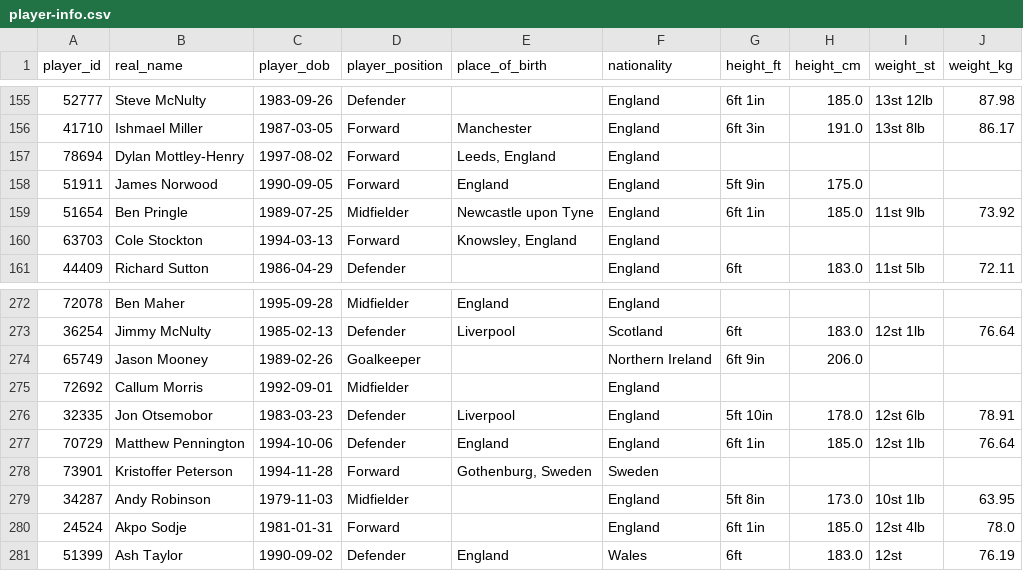
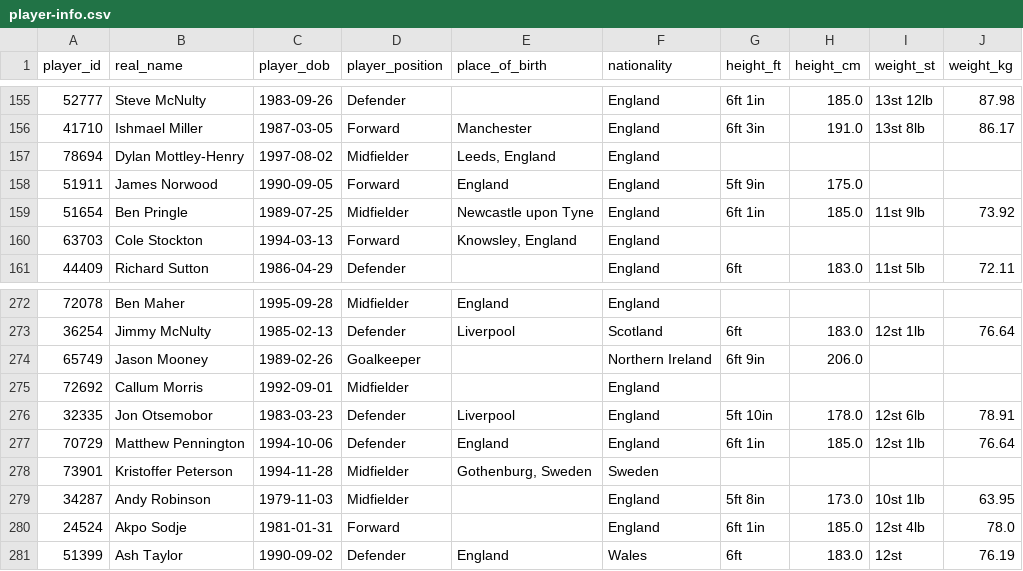
Before and after one commit to petebrown/scrape-player-info, a CSV file: data/player-info.csv, drawn as a sheet; only a part is shown, gaps mark what is left out.

```diff
--- a/data/player-info.csv
+++ b/data/player-info.csv
@@ -156,3 +156,3 @@ player_id,real_name,player_dob,player_position,place_of_birth,nationality,height
 41710,Ishmael Miller,1987-03-05,Forward,Manchester,England,6ft 3in,191.0,13st 8lb,86.17
-78694,Dylan Mottley-Henry,1997-08-02,Forward,"Leeds, England",England,,,,
+78694,Dylan Mottley-Henry,1997-08-02,Midfielder,"Leeds, England",England,,,,
 51911,James Norwood,1990-09-05,Forward,England,England,5ft 9in,175.0,,
@@ -277,3 +277,3 @@ player_id,real_name,player_dob,player_position,place_of_birth,nationality,height
 70729,Matthew Pennington,1994-10-06,Defender,England,England,6ft 1in,185.0,12st 1lb,76.64
-73901,Kristoffer Peterson,1994-11-28,Forward,"Gothenburg, Sweden",Sweden,,,,
+73901,Kristoffer Peterson,1994-11-28,Midfielder,"Gothenburg, Sweden",Sweden,,,,
 34287,Andy Robinson,1979-11-03,Midfielder,,England,5ft 8in,173.0,10st 1lb,63.95
```
